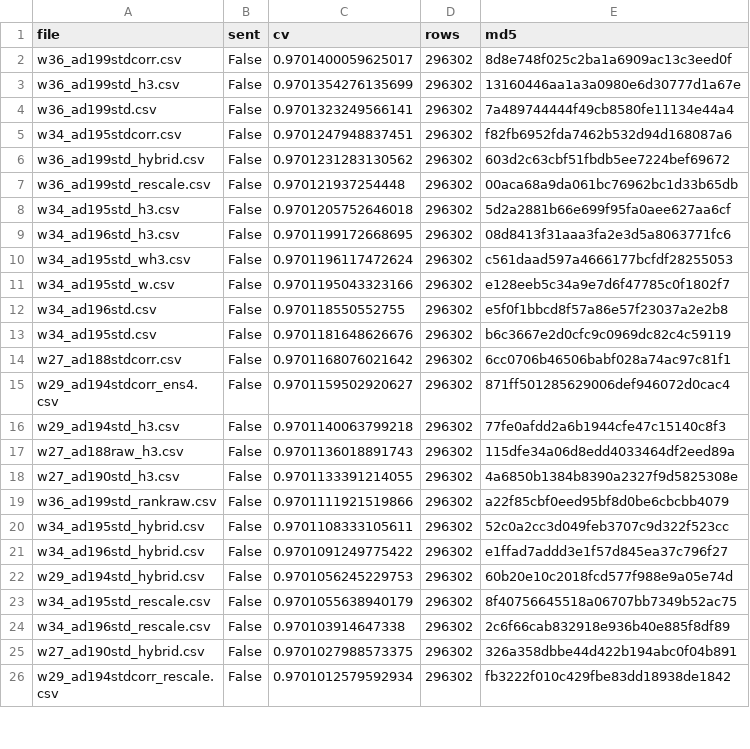
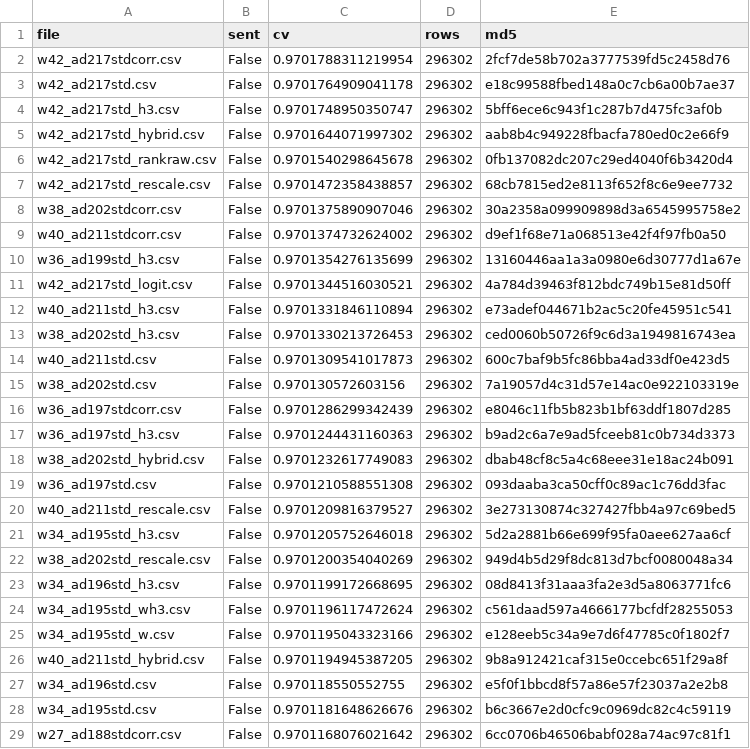
Before and after one commit to teddytennant/playground-series-s6e8, a CSV file: experiments/w23b_sendqueue.csv, drawn as a sheet; only a part is shown; the shorter side is filled out with more unchanged rows; the diff covers the shown part only.

```diff
--- a/experiments/w23b_sendqueue.csv
+++ b/experiments/w23b_sendqueue.csv
@@ -1,9 +1,23 @@
 file,sent,cv,rows,md5
-w36_ad199stdcorr.csv,False,0.9701400059625017,296302,8d8e748f025c2ba1a6909ac13c3eed0f
+w42_ad217stdcorr.csv,False,0.9701788311219954,296302,2fcf7de58b702a3777539fd5c2458d76
+w42_ad217std.csv,False,0.9701764909041178,296302,e18c99588fbed148a0c7cb6a00b7ae37
+w42_ad217std_h3.csv,False,0.9701748950350747,296302,5bff6ece6c943f1c287b7d475fc3af0b
+w42_ad217std_hybrid.csv,False,0.9701644071997302,296302,aab8b4c949228fbacfa780ed0c2e66f9
+w42_ad217std_rankraw.csv,False,0.9701540298645678,296302,0fb137082dc207c29ed4040f6b3420d4
+w42_ad217std_rescale.csv,False,0.9701472358438857,296302,68cb7815ed2e8113f652f8c6e9ee7732
+w38_ad202stdcorr.csv,False,0.9701375890907046,296302,30a2358a099909898d3a6545995758e2
+w40_ad211stdcorr.csv,False,0.9701374732624002,296302,d9ef1f68e71a068513e42f4f97fb0a50
 w36_ad199std_h3.csv,False,0.9701354276135699,296302,13160446aa1a3a0980e6d30777d1a67e
-w36_ad199std.csv,False,0.9701323249566141,296302,7a489744444f49cb8580fe11134e44a4
-w34_ad195stdcorr.csv,False,0.9701247948837451,296302,f82fb6952fda7462b532d94d168087a6
-w36_ad199std_hybrid.csv,False,0.9701231283130562,296302,603d2c63cbf51fbdb5ee7224bef69672
-w36_ad199std_rescale.csv,False,0.970121937254448,296302,00aca68a9da061bc76962bc1d33b65db
+w42_ad217std_logit.csv,False,0.9701344516030521,296302,4a784d39463f812bdc749b15e81d50ff
+w40_ad211std_h3.csv,False,0.9701331846110894,296302,e73adef044671b2ac5c20fe45951c541
+w38_ad202std_h3.csv,False,0.9701330213726453,296302,ced0060b50726f9c6d3a1949816743ea
+w40_ad211std.csv,False,0.9701309541017873,296302,600c7baf9b5fc86bba4ad33df0e423d5
+w38_ad202std.csv,False,0.970130572603156,296302,7a19057d4c31d57e14ac0e922103319e
+w36_ad197stdcorr.csv,False,0.9701286299342439,296302,e8046c11fb5b823b1bf63ddf1807d285
+w36_ad197std_h3.csv,False,0.9701244431160363,296302,b9ad2c6a7e9ad5fceeb81c0b734d3373
+w38_ad202std_hybrid.csv,False,0.9701232617749083,296302,dbab48cf8c5a4c68eee31e18ac24b091
+w36_ad197std.csv,False,0.9701210588551308,296302,093daaba3ca50cff0c89ac1c76dd3fac
+w40_ad211std_rescale.csv,False,0.9701209816379527,296302,3e273130874c327427fbb4a97c69bed5
 w34_ad195std_h3.csv,False,0.9701205752646018,296302,5d2a2881b66e699f95fa0aee627aa6cf
+w38_ad202std_rescale.csv,False,0.9701200354040269,296302,949d4b5d29f8dc813d7bcf0080048a34
 w34_ad196std_h3.csv,False,0.9701199172668695,296302,08d8413f31aaa3fa2e3d5a8063771fc6
@@ -11,2 +25,3 @@ w34_ad195std_wh3.csv,False,0.9701196117472624,296302,c561daad597a4666177bcfdf282
 w34_ad195std_w.csv,False,0.9701195043323166,296302,e128eeb5c34a9e7d6f47785c0f1802f7
+w40_ad211std_hybrid.csv,False,0.9701194945387205,296302,9b8a912421caf315e0ccebc651f29a8f
 w34_ad196std.csv,False,0.970118550552755,296302,e5f0f1bbcd8f57a86e57f23037a2e2b8
```
Also changed, not shown: 10 added rows elsewhere in this file, experiments/w26d_queueprice.csv, 23 other files.
